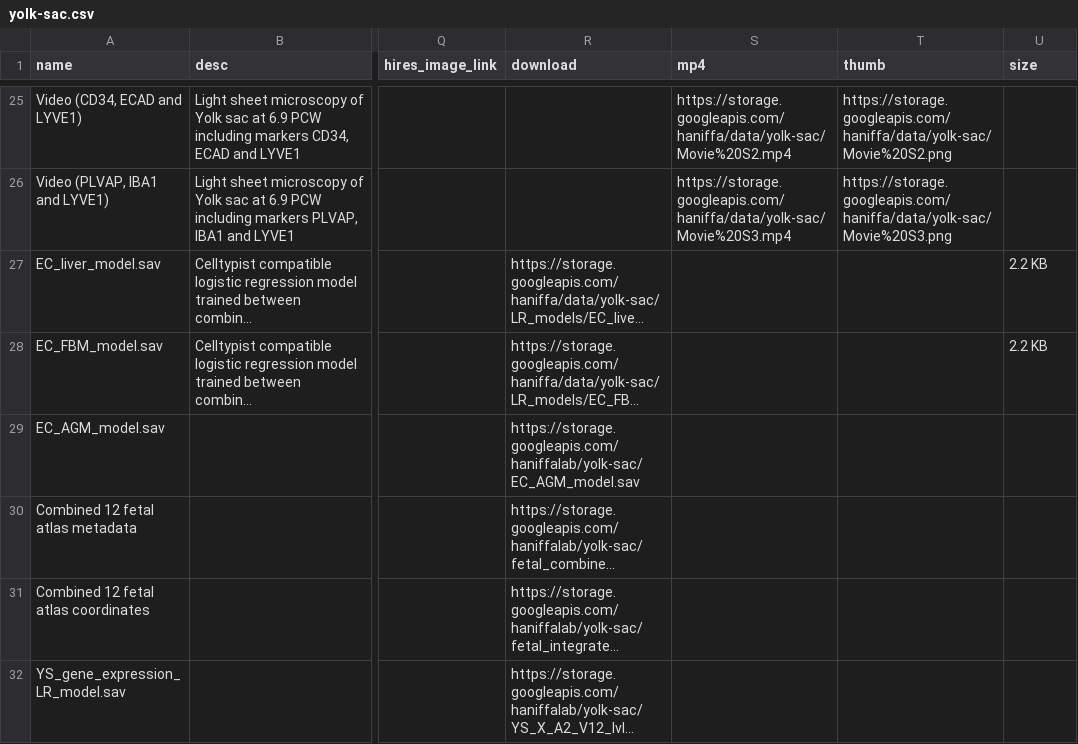
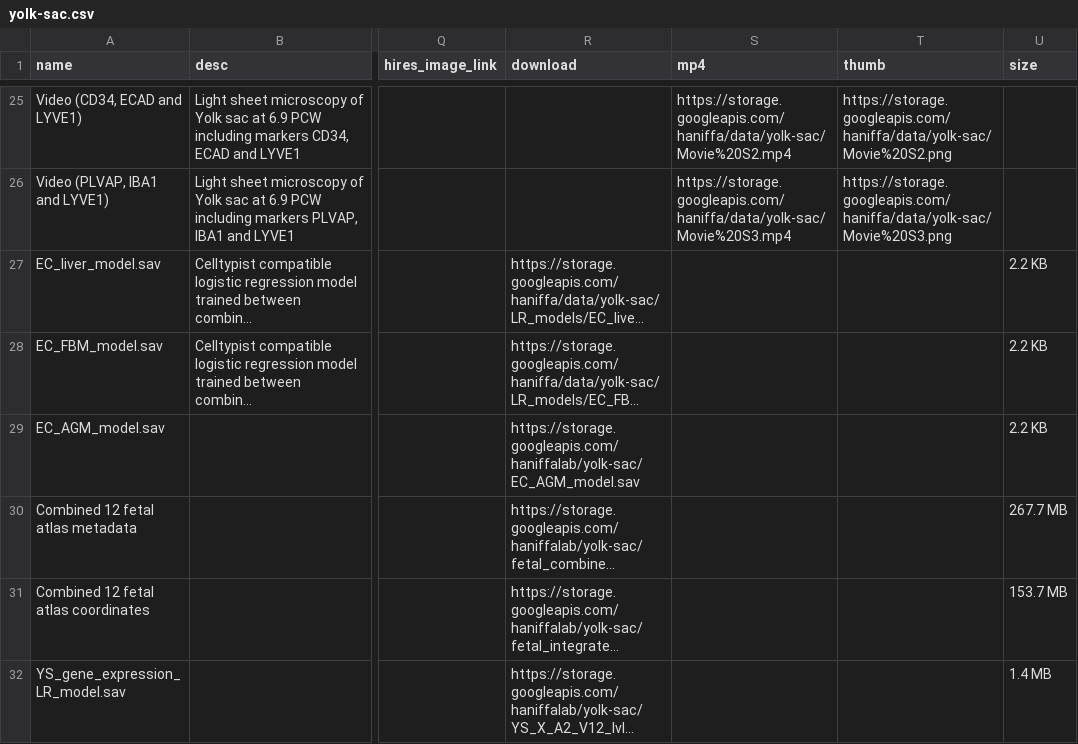
Before and after one commit to haniffalab/jekyll-hdca, a CSV file: _data/yolk-sac.csv, drawn as a sheet; only a part is shown, gaps mark what is left out; long unchanged cells end in …; the diff covers the shown part only; the diff names each change by its address in the sheet, - before the commit and + after, or states it on an @@ line.

Commit message:
update yolk sac

```diff
--- a/_data/yolk-sac.csv
+++ b/_data/yolk-sac.csv
-U29 (size): (empty)
+U29 (size): 2.2 KB
-U30 (size): (empty)
+U30 (size): 267.7 MB
-U31 (size): (empty)
+U31 (size): 153.7 MB
-U32 (size): (empty)
+U32 (size): 1.4 MB
```
Also changed, not shown: 1 added row, 1 removed row and 6 edited cells elsewhere in this file.
